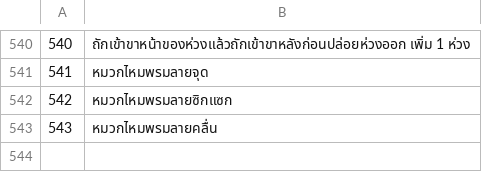
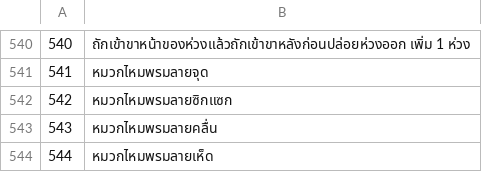
Before and after one commit to jackwallner/knit, a TSV file: scripts/l10n/th.tsv, drawn as a sheet; only a part is shown, gaps mark what is left out.

```diff
--- a/scripts/l10n/th.tsv
+++ b/scripts/l10n/th.tsv
@@ -543 +543,2 @@
 543	หมวกไหมพรมลายคลื่น
+544	หมวกไหมพรมลายเห็ด
```
Also changed, not shown: scripts/l10n/el.tsv, scripts/l10n/hi.tsv, 48 other files.
